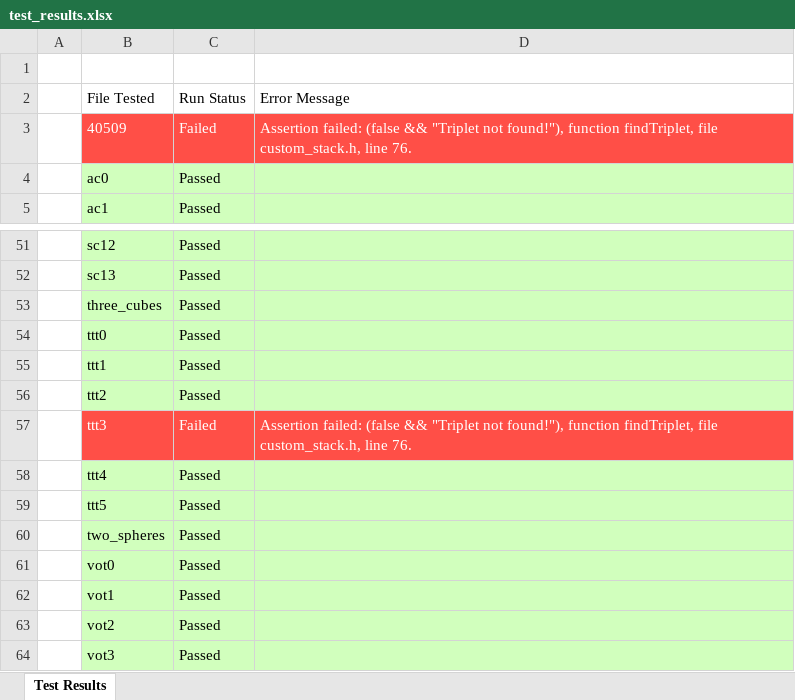
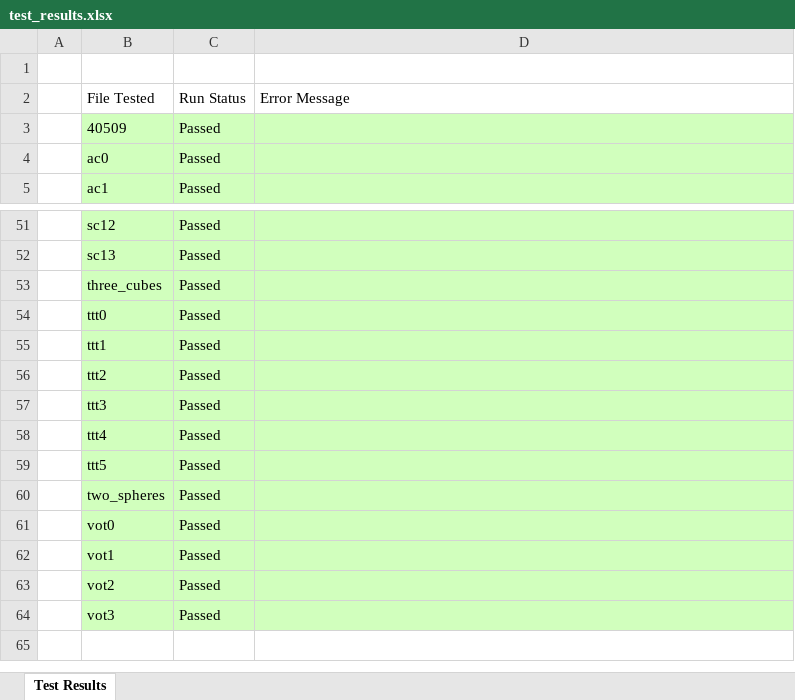
Before and after one commit to gcherchi/FastAndRobustMeshArrangements, an Excel workbook: test_results.xlsx, sheet Test Results, drawn as a sheet; only a part is shown, gaps mark what is left out; values as stored, in another font and other column widths than the file's, no borders; the diff names each change by its address in the sheet, - before the commit and + after, or states it on an @@ line.

Commit message:
all tests pass

```diff
--- a/test_results.xlsx (sheet Test Results)
+++ b/test_results.xlsx (sheet Test Results)
-B3:D3 fill: #FF4F47
+B3:D3 fill: #D1FFBD
-B3:C3 text colour: #FFFFFF
+B3:C3 text colour: black
-C3: Failed
+C3: Passed
-D3: Assertion failed: (false && "Triplet not found!"), function findTriplet, file custom_stack.h, line 76.
+D3: (empty)
-B57:D57 fill: #FF4F47
+B57:D57 fill: #D1FFBD
-B57:C57 text colour: #FFFFFF
+B57:C57 text colour: black
-C57: Failed
+C57: Passed
-D57: Assertion failed: (false && "Triplet not found!"), function findTriplet, file custom_stack.h, line 76.
+D57: (empty)
```
Also changed, not shown: 2 other files.
